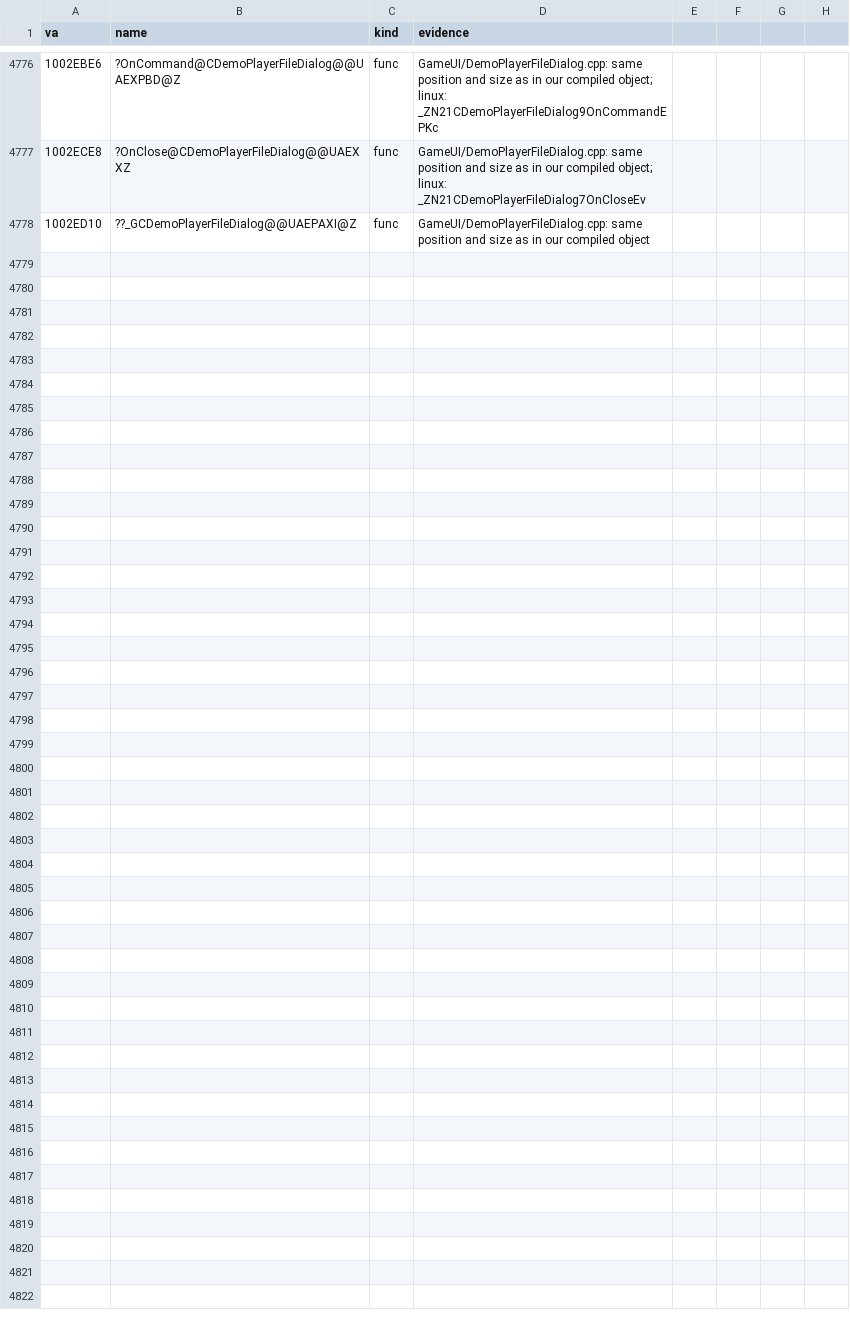
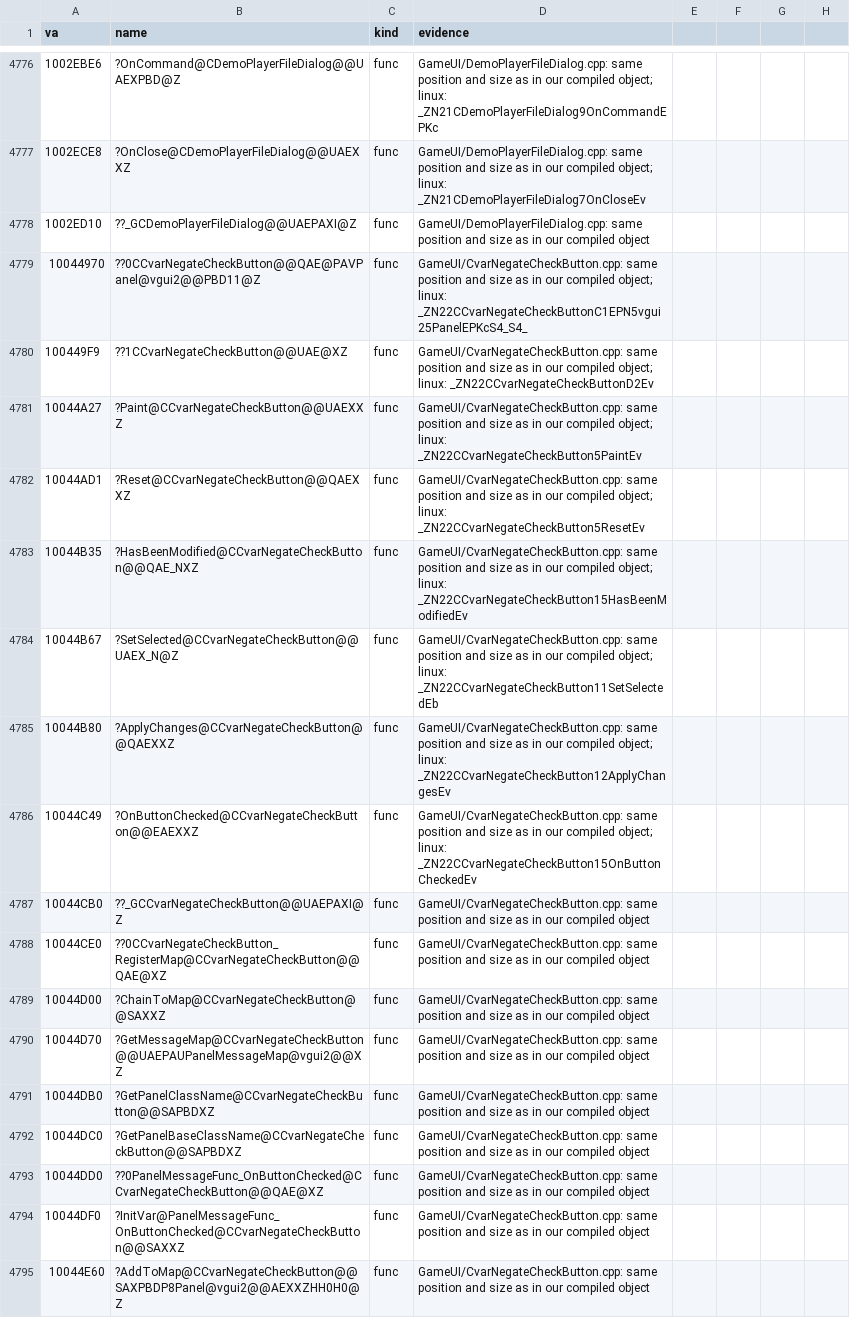
Before and after one commit to caixax/DeCoF, a CSV file: tools/symbols/gameui_manual.csv, drawn as a sheet; only a part is shown, gaps mark what is left out.

Commit message:
gameui: CvarNegateCheckButton.cpp 17 of 17 (MATCHED, 100%)

```diff
--- a/tools/symbols/gameui_manual.csv
+++ b/tools/symbols/gameui_manual.csv
@@ -4778 +4778,18 @@ va,name,kind,evidence
 1002ED10,??_GCDemoPlayerFileDialog@@UAEPAXI@Z,func,GameUI/DemoPlayerFileDialog.cpp: same position and size as in our compiled object
+10044970,??0CCvarNegateCheckButton@@QAE@PAVPanel@vgui2@@PBD11@Z,func,GameUI/CvarNegateCheckButton.cpp: same position and size as in our compiled object; linux: _ZN22CCvarNegateCheckButtonC1EPN5vgui25PanelEPKcS4_S4_
+100449F9,??1CCvarNegateCheckButton@@UAE@XZ,func,GameUI/CvarNegateCheckButton.cpp: same position and size as in our compiled object; linux: _ZN22CCvarNegateCheckButtonD2Ev
+10044A27,?Paint@CCvarNegateCheckButton@@UAEXXZ,func,GameUI/CvarNegateCheckButton.cpp: same position and size as in our compiled object; linux: _ZN22CCvarNegateCheckButton5PaintEv
+10044AD1,?Reset@CCvarNegateCheckButton@@QAEXXZ,func,GameUI/CvarNegateCheckButton.cpp: same position and size as in our compiled object; linux: _ZN22CCvarNegateCheckButton5ResetEv
+10044B35,?HasBeenModified@CCvarNegateCheckButton@@QAE_NXZ,func,GameUI/CvarNegateCheckButton.cpp: same position and size as in our compiled object; linux: _ZN22CCvarNegateCheckButton15HasBeenModifiedEv
+10044B67,?SetSelected@CCvarNegateCheckButton@@UAEX_N@Z,func,GameUI/CvarNegateCheckButton.cpp: same position and size as in our compiled object; linux: _ZN22CCvarNegateCheckButton11SetSelectedEb
+10044B80,?ApplyChanges@CCvarNegateCheckButton@@QAEXXZ,func,GameUI/CvarNegateCheckButton.cpp: same position and size as in our compiled object; linux: _ZN22CCvarNegateCheckButton12ApplyChangesEv
+10044C49,?OnButtonChecked@CCvarNegateCheckButton@@EAEXXZ,func,GameUI/CvarNegateCheckButton.cpp: same position and size as in our compiled object; linux: _ZN22CCvarNegateCheckButton15OnButtonCheckedEv
+10044CB0,??_GCCvarNegateCheckButton@@UAEPAXI@Z,func,GameUI/CvarNegateCheckButton.cpp: same position and size as in our compiled object
+10044CE0,??0CCvarNegateCheckButton_RegisterMap@CCvarNegateCheckButton@@QAE@XZ,func,GameUI/CvarNegateCheckButton.cpp: same position and size as in our compiled object
+10044D00,?ChainToMap@CCvarNegateCheckButton@@SAXXZ,func,GameUI/CvarNegateCheckButton.cpp: same position and size as in our compiled object
+10044D70,?GetMessageMap@CCvarNegateCheckButton@@UAEPAUPanelMessageMap@vgui2@@XZ,func,GameUI/CvarNegateCheckButton.cpp: same position and size as in our compiled object
+10044DB0,?GetPanelClassName@CCvarNegateCheckButton@@SAPBDXZ,func,GameUI/CvarNegateCheckButton.cpp: same position and size as in our compiled object
+10044DC0,?GetPanelBaseClassName@CCvarNegateCheckButton@@SAPBDXZ,func,GameUI/CvarNegateCheckButton.cpp: same position and size as in our compiled object
+10044DD0,??0PanelMessageFunc_OnButtonChecked@CCvarNegateCheckButton@@QAE@XZ,func,GameUI/CvarNegateCheckButton.cpp: same position and size as in our compiled object
+10044DF0,?InitVar@PanelMessageFunc_OnButtonChecked@CCvarNegateCheckButton@@SAXXZ,func,GameUI/CvarNegateCheckButton.cpp: same position and size as in our compiled object
+10044E60,?AddToMap@CCvarNegateCheckButton@@SAXPBDP8Panel@vgui2@@AEXXZHH0H0@Z,func,GameUI/CvarNegateCheckButton.cpp: same position and size as in our compiled object
```
Also changed, not shown: 8 other files.
